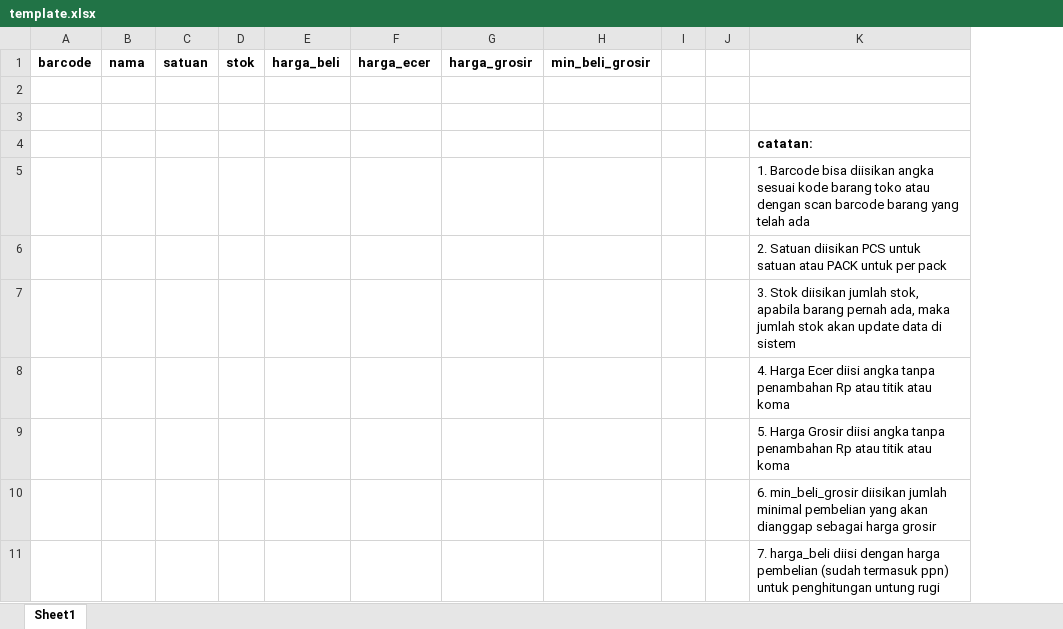
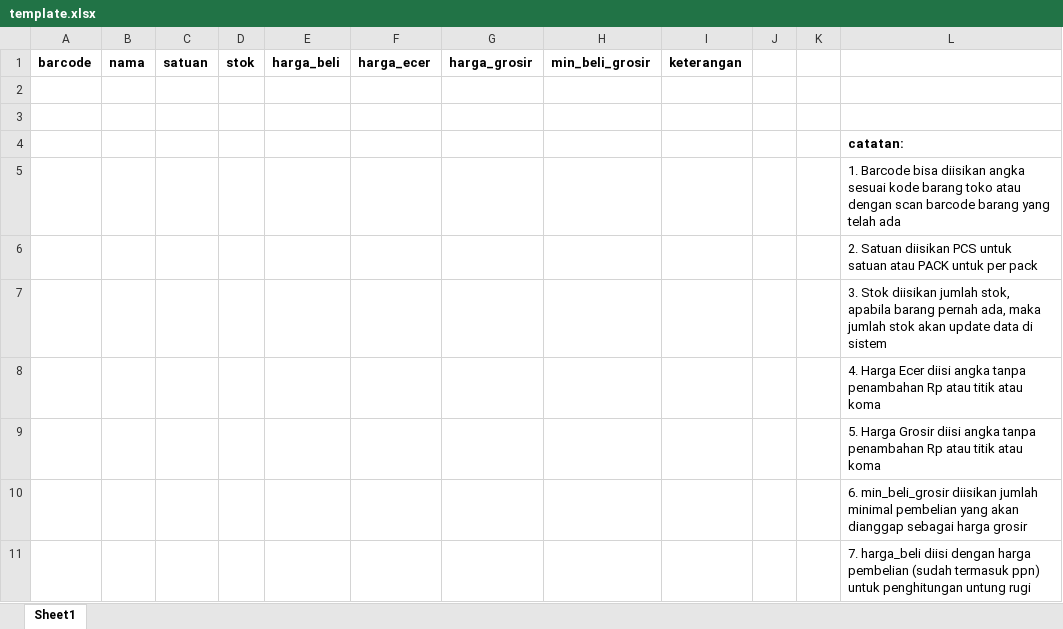
Before and after one commit to leopard1982/posmi, an Excel workbook: static/template/template.xlsx, sheet Sheet1, drawn as a sheet; values as stored, in another font and other column widths than the file's, no borders; the diff names each change by its address in the sheet, - before the commit and + after, or states it on an @@ line.

Commit message:
keterangan ditambahkan di upload download barang, user aktif atau tidak

```diff
--- a/static/template/template.xlsx (sheet Sheet1)
+++ b/static/template/template.xlsx (sheet Sheet1)
+column I, row 1: keterangan
```
Also changed, not shown: 3 other files.
